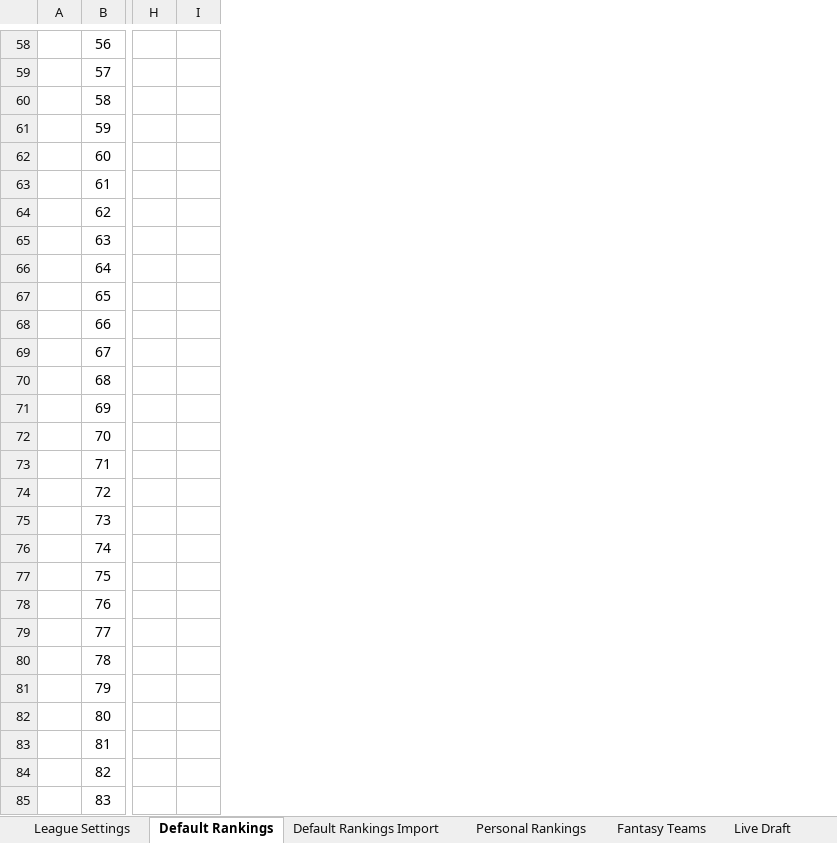
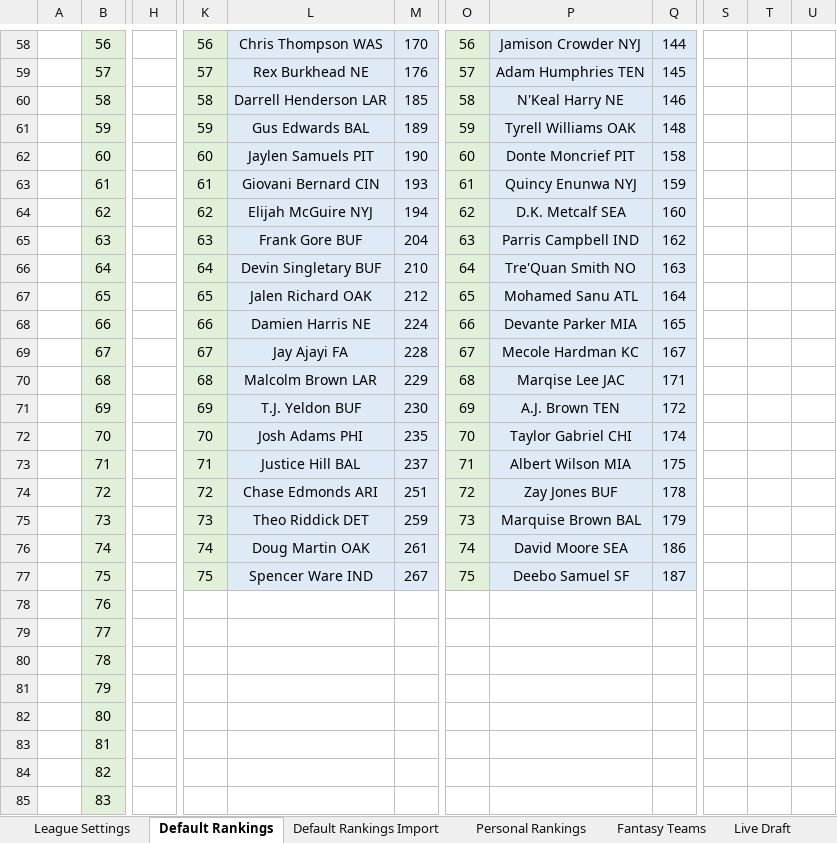
Before and after one commit to bf2799/FFValueDraft, an Excel workbook: FFValueDraftMaster2.xlsx, sheet Default Rankings, drawn as a sheet; only a part is shown, gaps mark what is left out; values as stored, in another font and other column widths than the file's, no borders; removed rows and columns are numbered as before the commit, all else as after; the diff covers the shown part only; the diff names each change by its address in the sheet, - before the commit and + after, or states it on an @@ line.

```diff
--- a/FFValueDraftMaster2.xlsx (sheet Default Rankings)
+++ b/FFValueDraftMaster2.xlsx (sheet Default Rankings)
-column H, empty
-column I, empty
+column H, empty
+column K, rows 58-77: 56 | 57 | 58 | 59 | 60 | 61 | 62 | 63 | 64 | 65 | 66 | 67 | 68 | 69 | 70 | 71 | 72 | 73 | 74 | 75
+column L, rows 58-77: Chris Thompson WAS | Rex Burkhead NE | Darrell Henderson LAR | Gus Edwards BAL | Jaylen Samuels PIT | Giovani Bernard CIN | Elijah McGuire NYJ | Frank Gore BUF | Devin Singletary BUF | Jalen Richard OAK | Damien Harris NE | Jay Ajayi FA | Malcolm Brown LAR | T.J. Yeldon BUF | Josh Adams PHI | Justice Hill BAL | Chase Edmonds ARI | Theo Riddick DET | Doug Martin OAK | Spencer Ware IND
+column M, rows 58-77: 170 | 176 | 185 | 189 | 190 | 193 | 194 | 204 | 210 | 212 | 224 | 228 | 229 | 230 | 235 | 237 | 251 | 259 | 261 | 267
+column O, rows 58-77: 56 | 57 | 58 | 59 | 60 | 61 | 62 | 63 | 64 | 65 | 66 | 67 | 68 | 69 | 70 | 71 | 72 | 73 | 74 | 75
+column P, rows 58-77: Jamison Crowder NYJ | Adam Humphries TEN | N'Keal Harry NE | Tyrell Williams OAK | Donte Moncrief PIT | Quincy Enunwa NYJ | D.K. Metcalf SEA | Parris Campbell IND | Tre'Quan Smith NO | Mohamed Sanu ATL | Devante Parker MIA | Mecole Hardman KC | Marqise Lee JAC | A.J. Brown TEN | Taylor Gabriel CHI | Albert Wilson MIA | Zay Jones BUF | Marquise Brown BAL | David Moore SEA | Deebo Samuel SF
+column Q, rows 58-77: 144 | 145 | 146 | 148 | 158 | 159 | 160 | 162 | 163 | 164 | 165 | 167 | 171 | 172 | 174 | 175 | 178 | 179 | 186 | 187
+column S, empty
+column T, empty
+column U, empty
-B58:B85 fill: none
+B58:B85 fill: #E2F0D9
```
Also changed, not shown: 11 added columns and cell formats elsewhere in this sheet, sheet Personal Rankings.
